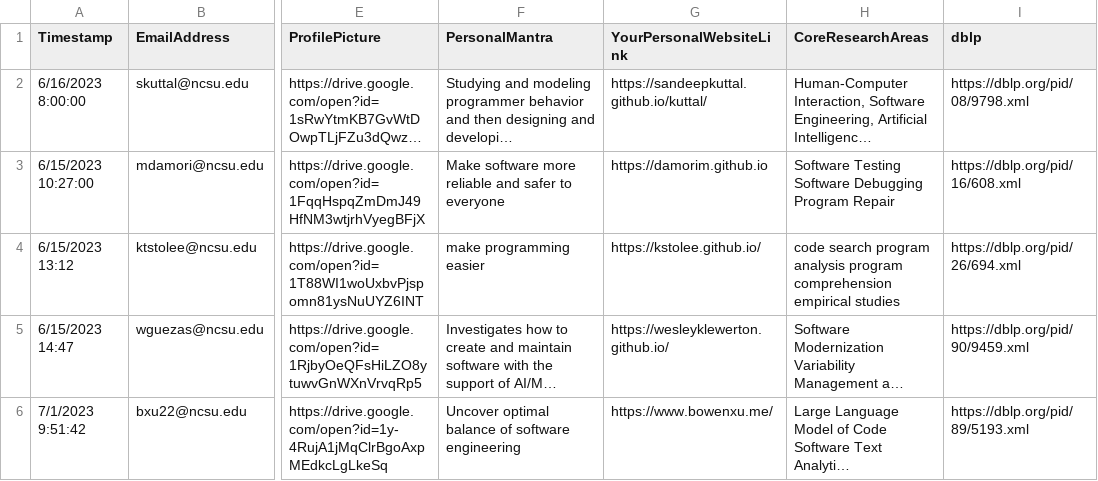
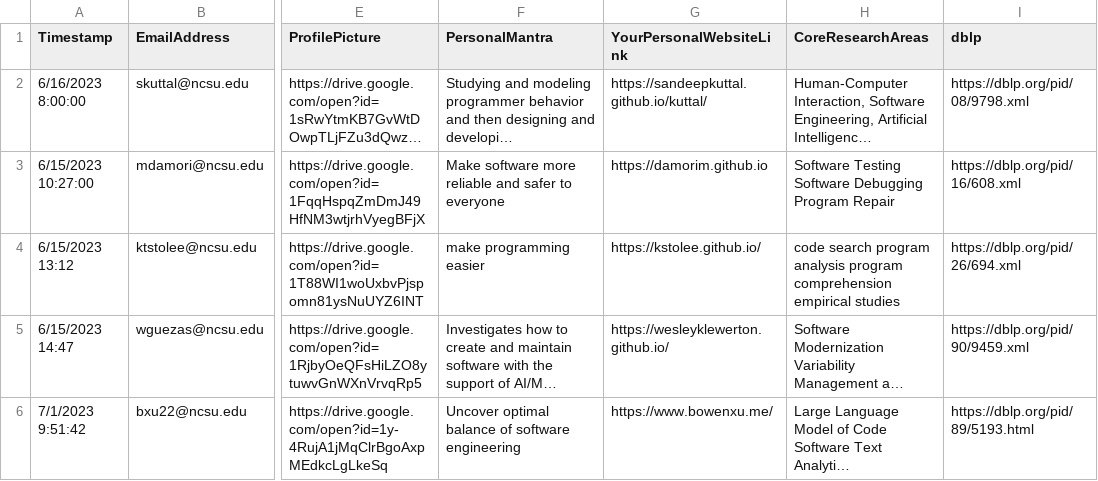
Before and after one commit to ncsu-software/ncsu-software.github.io, a CSV file: _data/researchers/sheets/ResearchersResponses.csv, drawn as a sheet; only a part is shown, gaps mark what is left out; long unchanged cells end in …; the diff names each change by its address in the sheet, - before the commit and + after, or states it on an @@ line.

```diff
--- a/_data/researchers/sheets/ResearchersResponses.csv
+++ b/_data/researchers/sheets/ResearchersResponses.csv
-I6 (dblp): https://dblp.org/pid/89/5193.xml
+I6 (dblp): https://dblp.org/pid/89/5193.html
```
Also changed, not shown: 49 other files.
